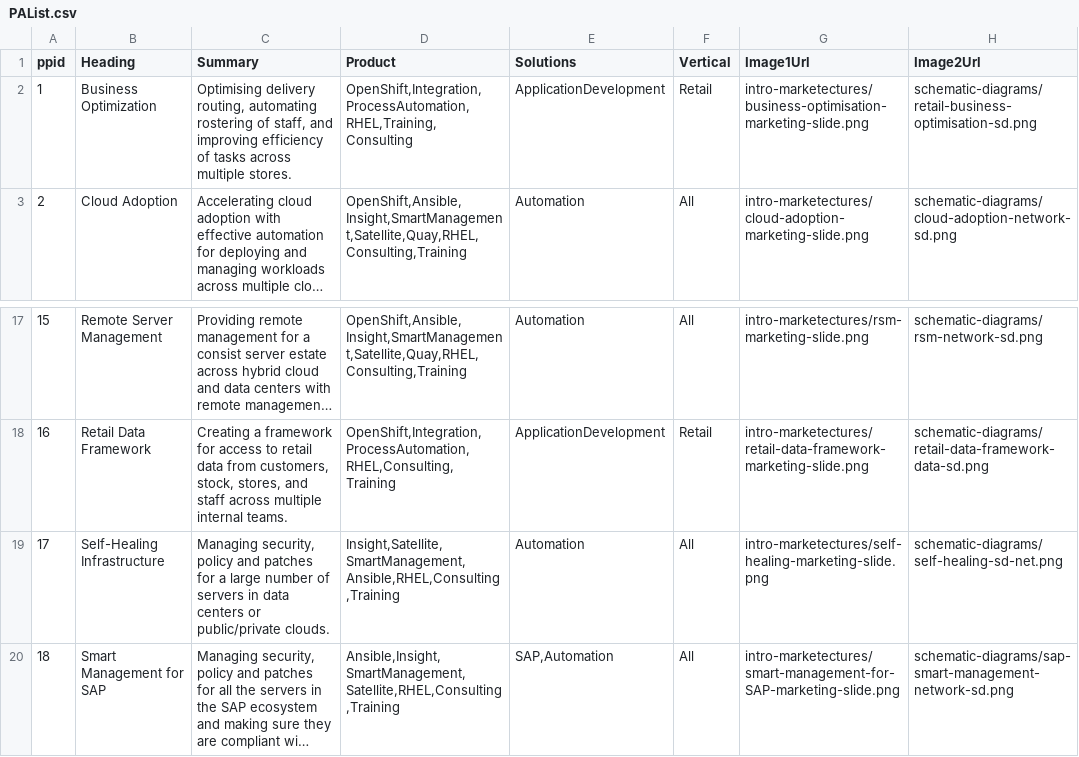
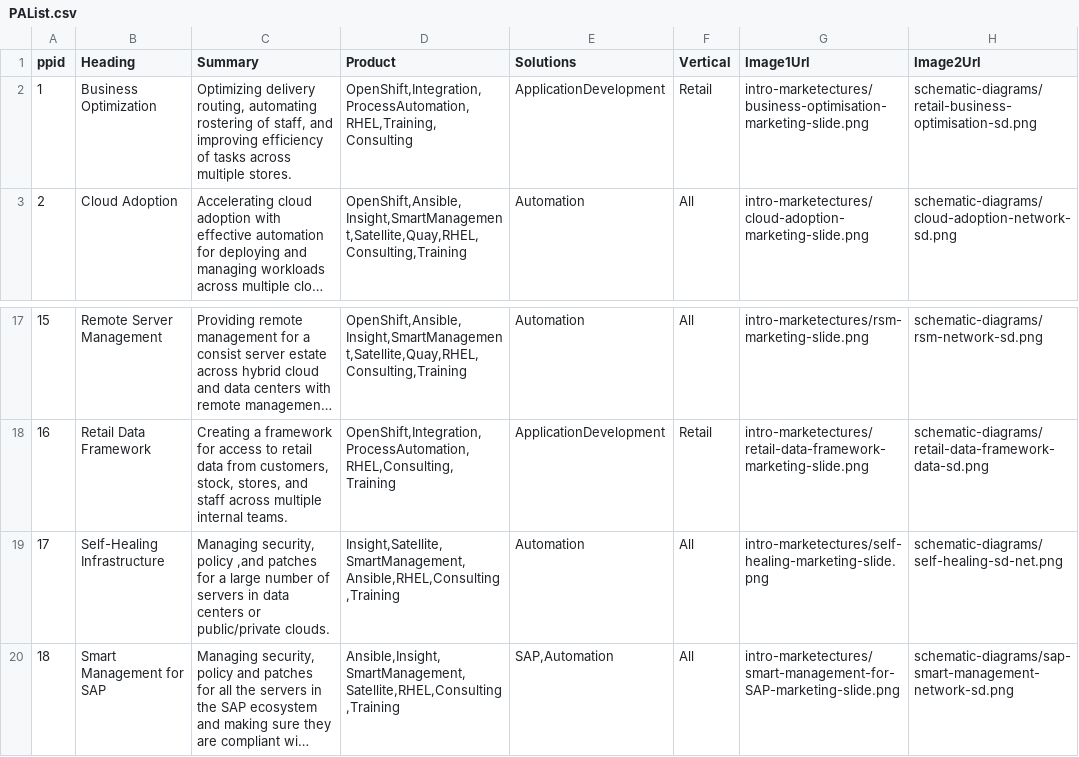
Before and after one commit to JackySu/SWENG-osspa-site, a CSV file: src/app/ArchitectureList/PAList.csv, drawn as a sheet; only a part is shown, gaps mark what is left out; long unchanged cells end in …; the diff names each change by its address in the sheet, - before the commit and + after, or states it on an @@ line.

Commit message:
Update PAList.csv

```diff
--- a/src/app/ArchitectureList/PAList.csv
+++ b/src/app/ArchitectureList/PAList.csv
-C2 (Summary): Optimising delivery routing,…
+C2 (Summary): Optimizing delivery routing,…
-C19 (Summary): …security, policy and patches for…
+C19 (Summary): …security, policy ,and patches for…
```
